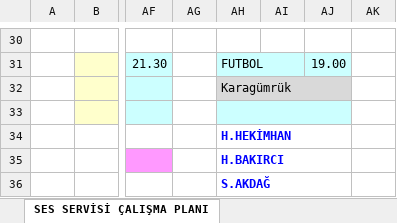
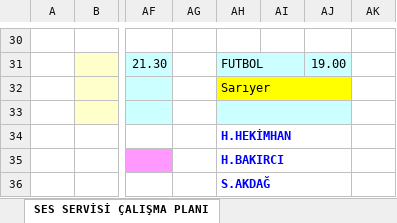
Before and after one commit to sesservisi/ses, an Excel workbook: Gorev-Listesi.xlsx, sheet SES SERVİSİ ÇALIŞMA PLANI, drawn as a sheet; only a part is shown, gaps mark what is left out; values as stored, in another font and other column widths than the file's, no borders; the diff names each change by its address in the sheet, - before the commit and + after, or states it on an @@ line.

```diff
--- a/Gorev-Listesi.xlsx (sheet SES SERVİSİ ÇALIŞMA PLANI)
+++ b/Gorev-Listesi.xlsx (sheet SES SERVİSİ ÇALIŞMA PLANI)
-AH32: Karagümrük
+AH32: Sarıyer
-AH32:AJ32 fill: #D9D9D9
+AH32:AJ32 fill: #FFFF00
```
